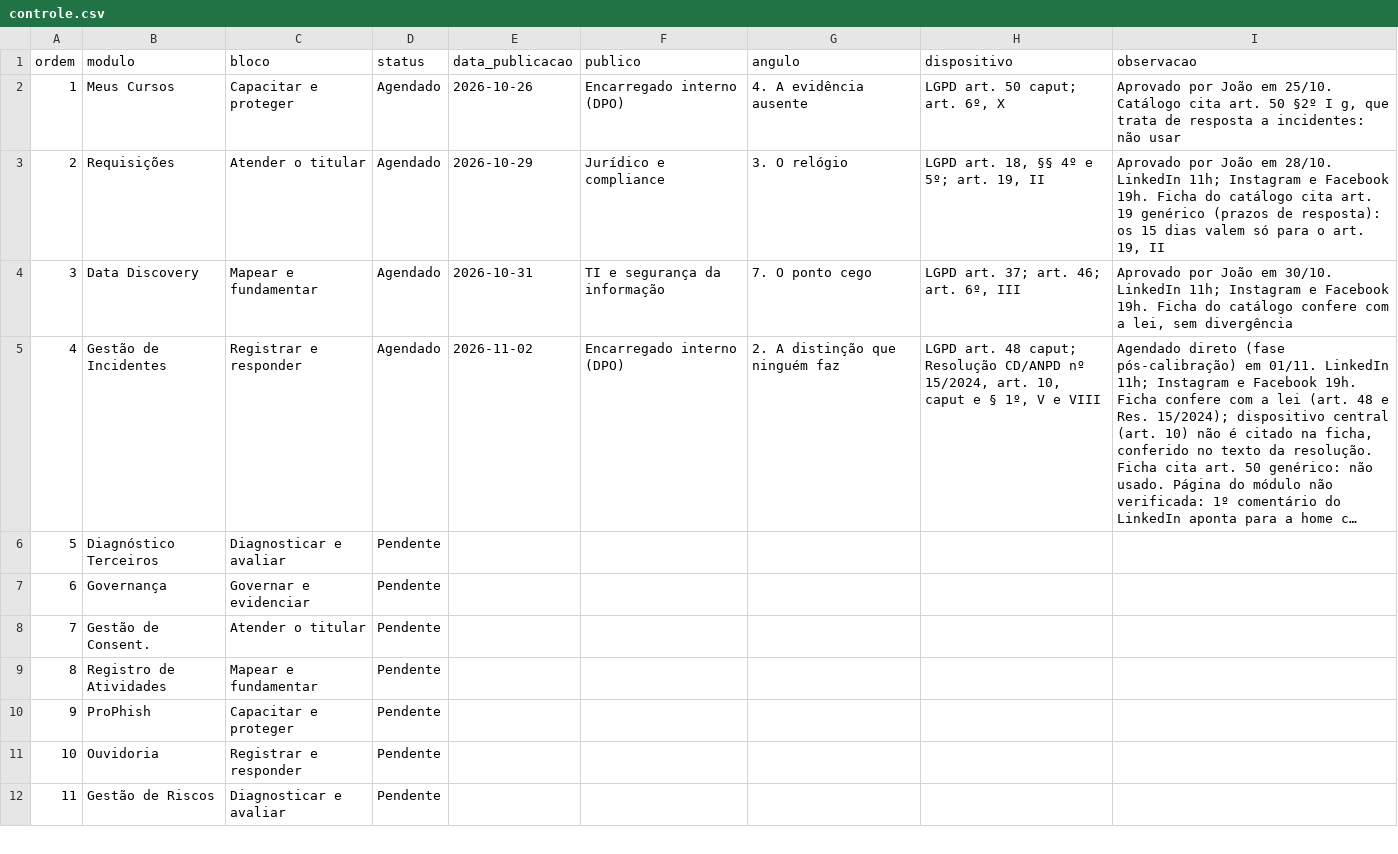
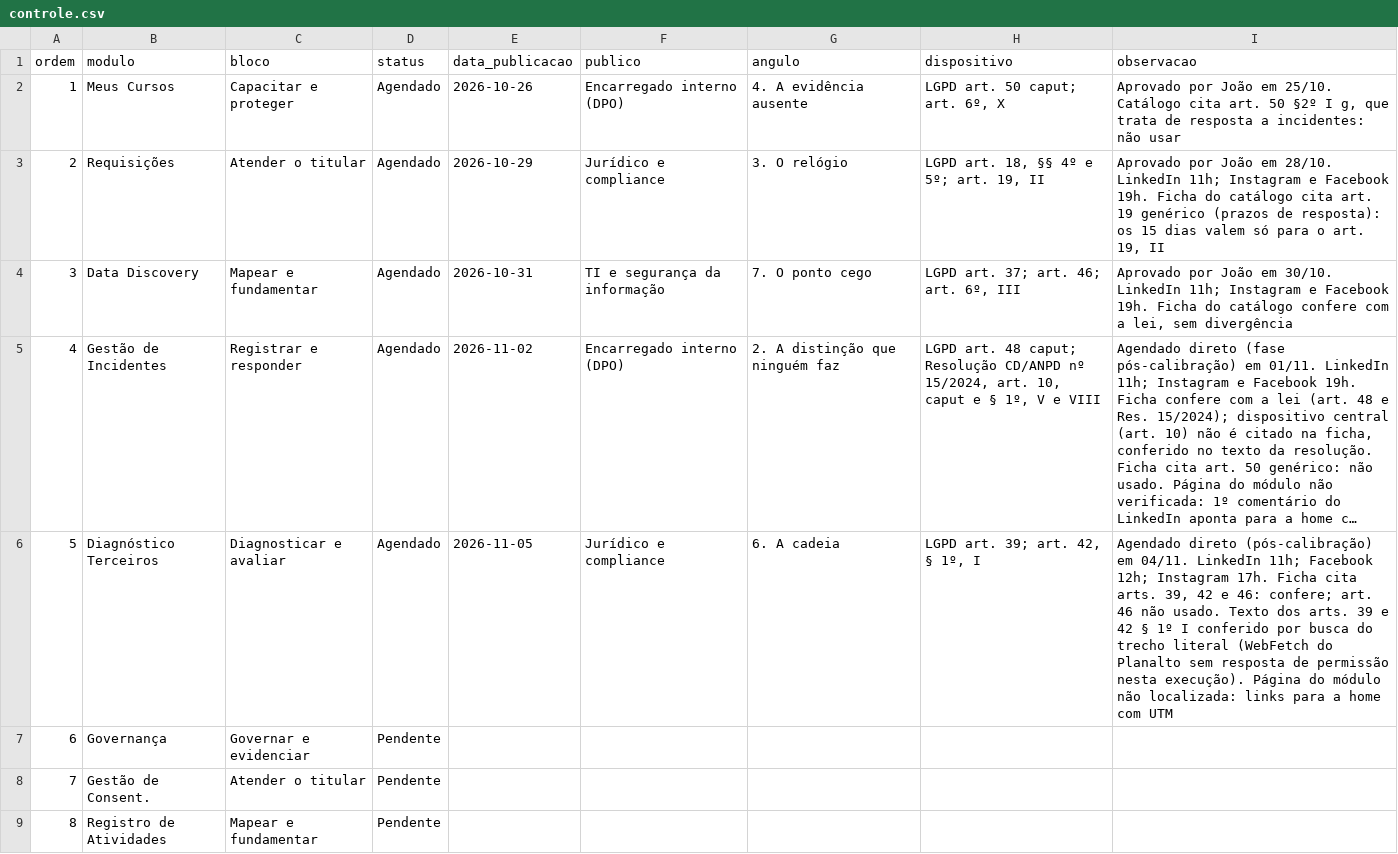
Before and after one commit to joaopaulosalgadogoncalves-debug/protegon-midia, a CSV file: serie/controle.csv, drawn as a sheet; only a part is shown; the shorter side is filled out with more unchanged rows; long unchanged cells end in …; the diff names each change by its address in the sheet, - before the commit and + after, or states it on an @@ line.

```diff
--- a/serie/controle.csv
+++ b/serie/controle.csv
-D6 (status): Pendente
+D6 (status): Agendado
-E6 (data_publicacao): (empty)
+E6 (data_publicacao): 2026-11-05
-F6 (publico): (empty)
+F6 (publico): Jurídico e compliance
-G6 (angulo): (empty)
+G6 (angulo): 6. A cadeia
-H6 (dispositivo): (empty)
+H6 (dispositivo): LGPD art. 39; art. 42, § 1º, I
-I6 (observacao): (empty)
+I6 (observacao): Agendado direto (pós-calibração) em 04/11. LinkedIn 11h; Facebook 12h; Instagram 17h. Ficha cita arts. 39, 42 e 46: confere; art. 46 não usado. Texto dos arts. 39 e 42 § 1º I conferido por busca do trecho literal (WebFetch do Planalto sem resposta de permissão nesta execução). Página do módulo não localizada: links para a home com UTM
```
